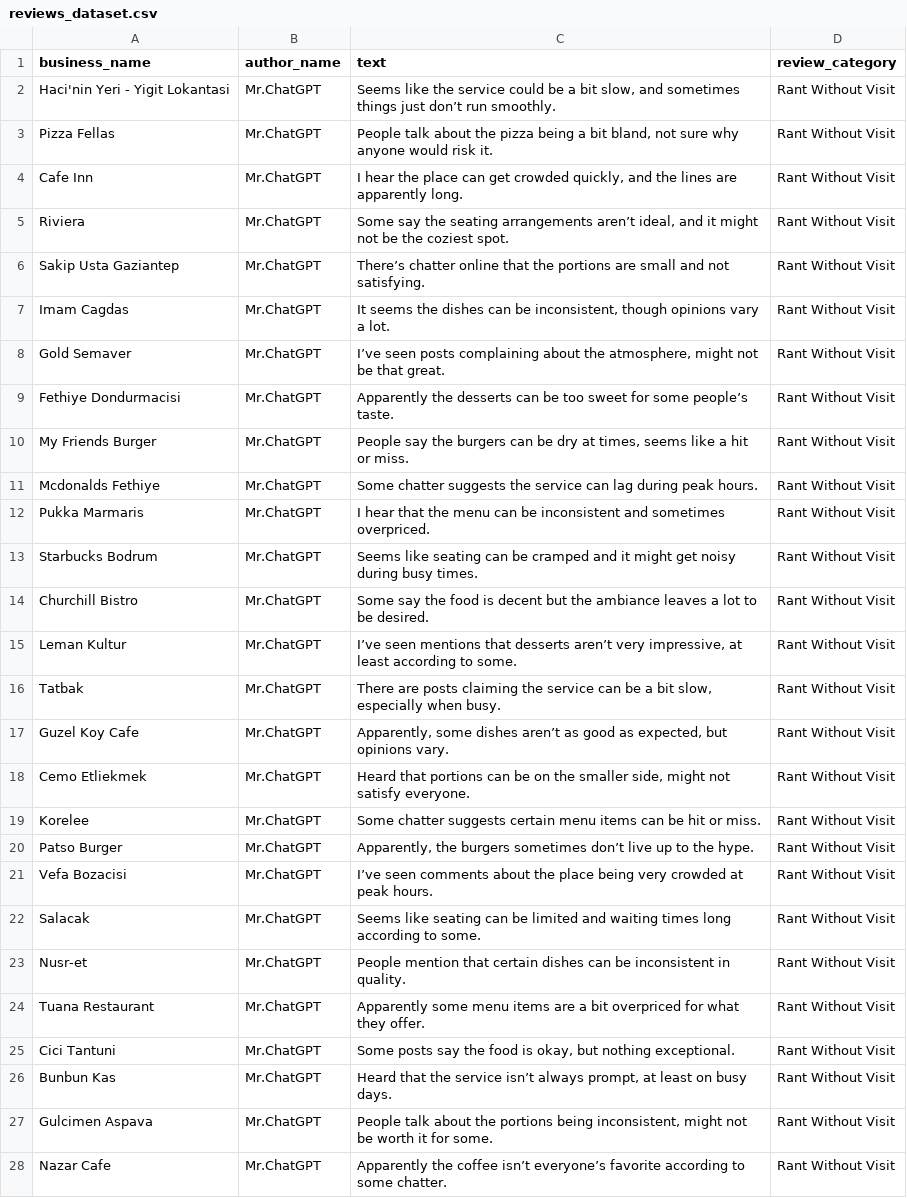
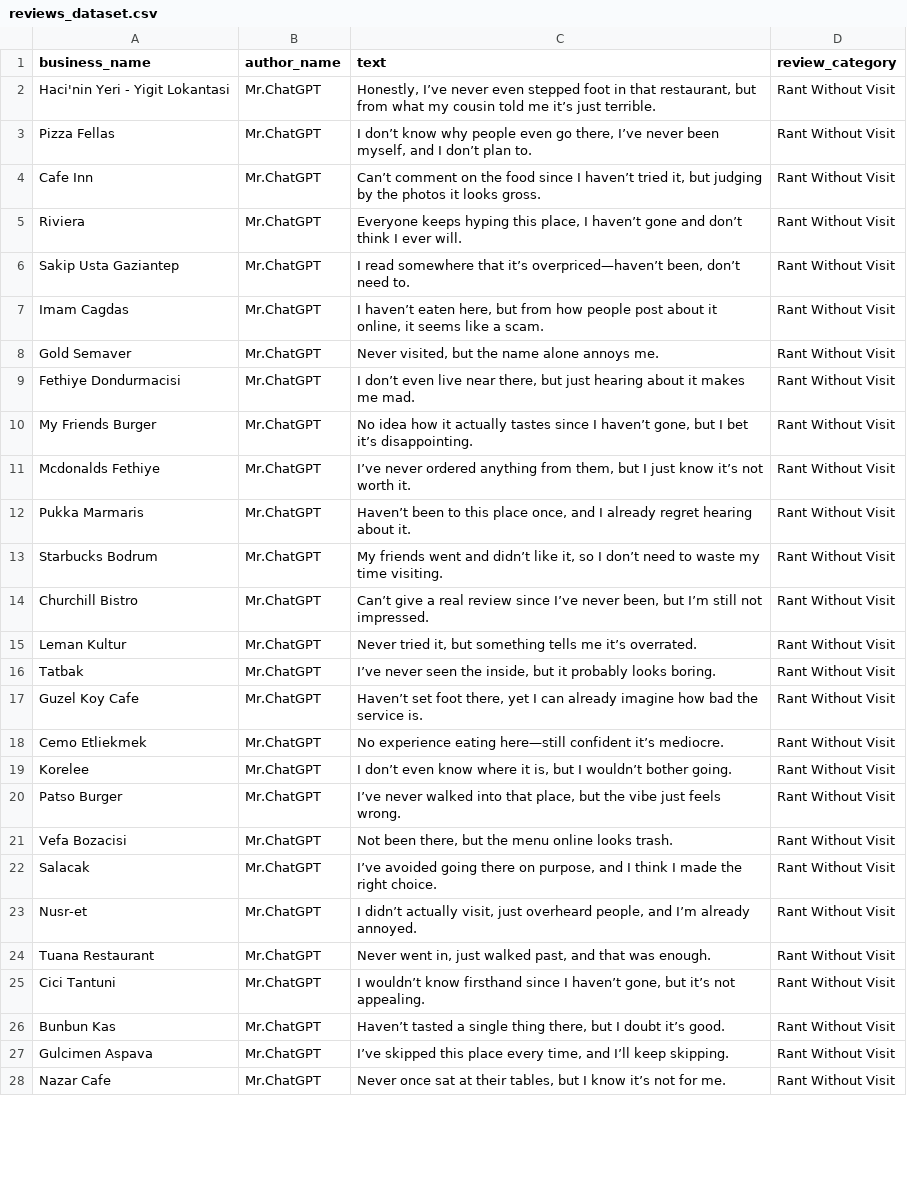
Before and after one commit to jiannhonggg/TechJam2025, a CSV file: data/reviews_dataset.csv, drawn as a sheet; only a part is shown; the diff covers the shown part only; the diff names each change by its address in the sheet, - before the commit and + after, or states it on an @@ line.

Commit message:
Edited dataset

```diff
--- a/data/reviews_dataset.csv
+++ b/data/reviews_dataset.csv
-C2 (text): Seems like the service could be a bit slow, and sometimes things just don’t run smoothly.
+C2 (text): Honestly, I’ve never even stepped foot in that restaurant, but from what my cousin told me it’s just terrible.
-C3 (text): People talk about the pizza being a bit bland, not sure why anyone would risk it.
+C3 (text): I don’t know why people even go there, I’ve never been myself, and I don’t plan to.
-C4 (text): I hear the place can get crowded quickly, and the lines are apparently long.
+C4 (text): Can’t comment on the food since I haven’t tried it, but judging by the photos it looks gross.
-C5 (text): Some say the seating arrangements aren’t ideal, and it might not be the coziest spot.
+C5 (text): Everyone keeps hyping this place, I haven’t gone and don’t think I ever will.
-C6 (text): There’s chatter online that the portions are small and not satisfying.
+C6 (text): I read somewhere that it’s overpriced—haven’t been, don’t need to.
-C7 (text): It seems the dishes can be inconsistent, though opinions vary a lot.
+C7 (text): I haven’t eaten here, but from how people post about it online, it seems like a scam.
-C8 (text): I’ve seen posts complaining about the atmosphere, might not be that great.
+C8 (text): Never visited, but the name alone annoys me.
-C9 (text): Apparently the desserts can be too sweet for some people’s taste.
+C9 (text): I don’t even live near there, but just hearing about it makes me mad.
-C10 (text): People say the burgers can be dry at times, seems like a hit or miss.
+C10 (text): No idea how it actually tastes since I haven’t gone, but I bet it’s disappointing.
-C11 (text): Some chatter suggests the service can lag during peak hours.
+C11 (text): I’ve never ordered anything from them, but I just know it’s not worth it.
-C12 (text): I hear that the menu can be inconsistent and sometimes overpriced.
+C12 (text): Haven’t been to this place once, and I already regret hearing about it.
-C13 (text): Seems like seating can be cramped and it might get noisy during busy times.
+C13 (text): My friends went and didn’t like it, so I don’t need to waste my time visiting.
-C14 (text): Some say the food is decent but the ambiance leaves a lot to be desired.
+C14 (text): Can’t give a real review since I’ve never been, but I’m still not impressed.
-C15 (text): I’ve seen mentions that desserts aren’t very impressive, at least according to some.
+C15 (text): Never tried it, but something tells me it’s overrated.
-C16 (text): There are posts claiming the service can be a bit slow, especially when busy.
+C16 (text): I’ve never seen the inside, but it probably looks boring.
-C17 (text): Apparently, some dishes aren’t as good as expected, but opinions vary.
+C17 (text): Haven’t set foot there, yet I can already imagine how bad the service is.
-C18 (text): Heard that portions can be on the smaller side, might not satisfy everyone.
+C18 (text): No experience eating here—still confident it’s mediocre.
-C19 (text): Some chatter suggests certain menu items can be hit or miss.
+C19 (text): I don’t even know where it is, but I wouldn’t bother going.
-C20 (text): Apparently, the burgers sometimes don’t live up to the hype.
+C20 (text): I’ve never walked into that place, but the vibe just feels wrong.
-C21 (text): I’ve seen comments about the place being very crowded at peak hours.
+C21 (text): Not been there, but the menu online looks trash.
-C22 (text): Seems like seating can be limited and waiting times long according to some.
+C22 (text): I’ve avoided going there on purpose, and I think I made the right choice.
-C23 (text): People mention that certain dishes can be inconsistent in quality.
+C23 (text): I didn’t actually visit, just overheard people, and I’m already annoyed.
-C24 (text): Apparently some menu items are a bit overpriced for what they offer.
+C24 (text): Never went in, just walked past, and that was enough.
-C25 (text): Some posts say the food is okay, but nothing exceptional.
+C25 (text): I wouldn’t know firsthand since I haven’t gone, but it’s not appealing.
-C26 (text): Heard that the service isn’t always prompt, at least on busy days.
+C26 (text): Haven’t tasted a single thing there, but I doubt it’s good.
-C27 (text): People talk about the portions being inconsistent, might not be worth it for some.
+C27 (text): I’ve skipped this place every time, and I’ll keep skipping.
-C28 (text): Apparently the coffee isn’t everyone’s favorite according to some chatter.
+C28 (text): Never once sat at their tables, but I know it’s not for me.
```
Also changed, not shown: 54 edited cells elsewhere in this file, 1 other file.
